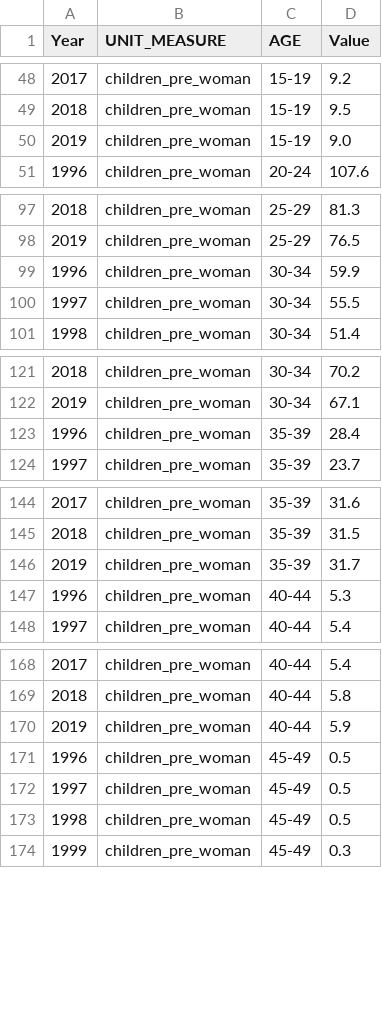
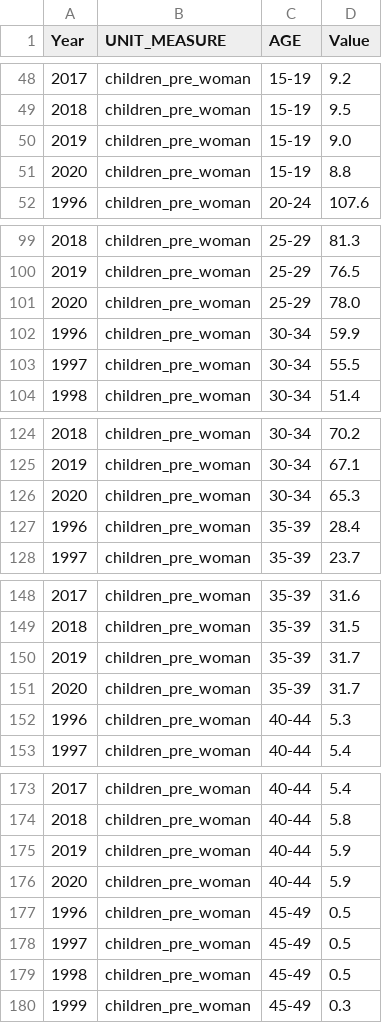
Before and after one commit to UNFPACOBIH/populationData-data, a CSV file: data/indicator_1-2-3.csv, drawn as a sheet; only a part is shown, gaps mark what is left out; addresses are those after the commit; the diff covers the shown part only; the diff names each change by its address in the sheet, - before the commit and + after, or states it on an @@ line.

Commit message:
Update indicator_1-2-3.csv

```diff
--- a/data/indicator_1-2-3.csv
+++ b/data/indicator_1-2-3.csv
+row 51: 2020 | children_pre_woman | 15-19 | 8.8
+row 101: 2020 | children_pre_woman | 25-29 | 78.0
+row 126: 2020 | children_pre_woman | 30-34 | 65.3
+row 150: 2019 | children_pre_woman | 35-39 | 31.7
@@ column A (Year) renumbered in row 151 @@
+row 176: 2020 | children_pre_woman | 40-44 | 5.9
```
Also changed, not shown: 3 added rows elsewhere in this file.
